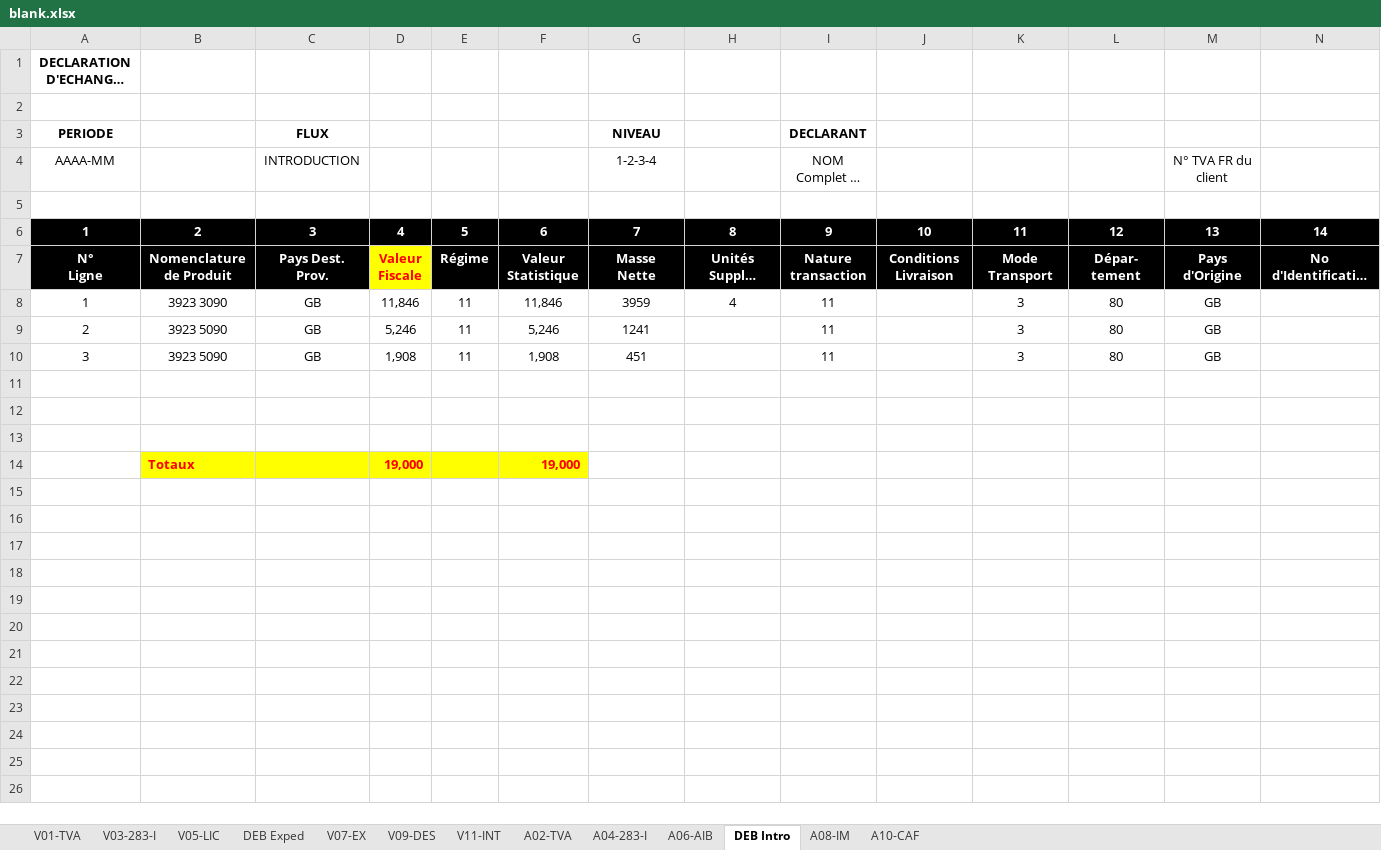
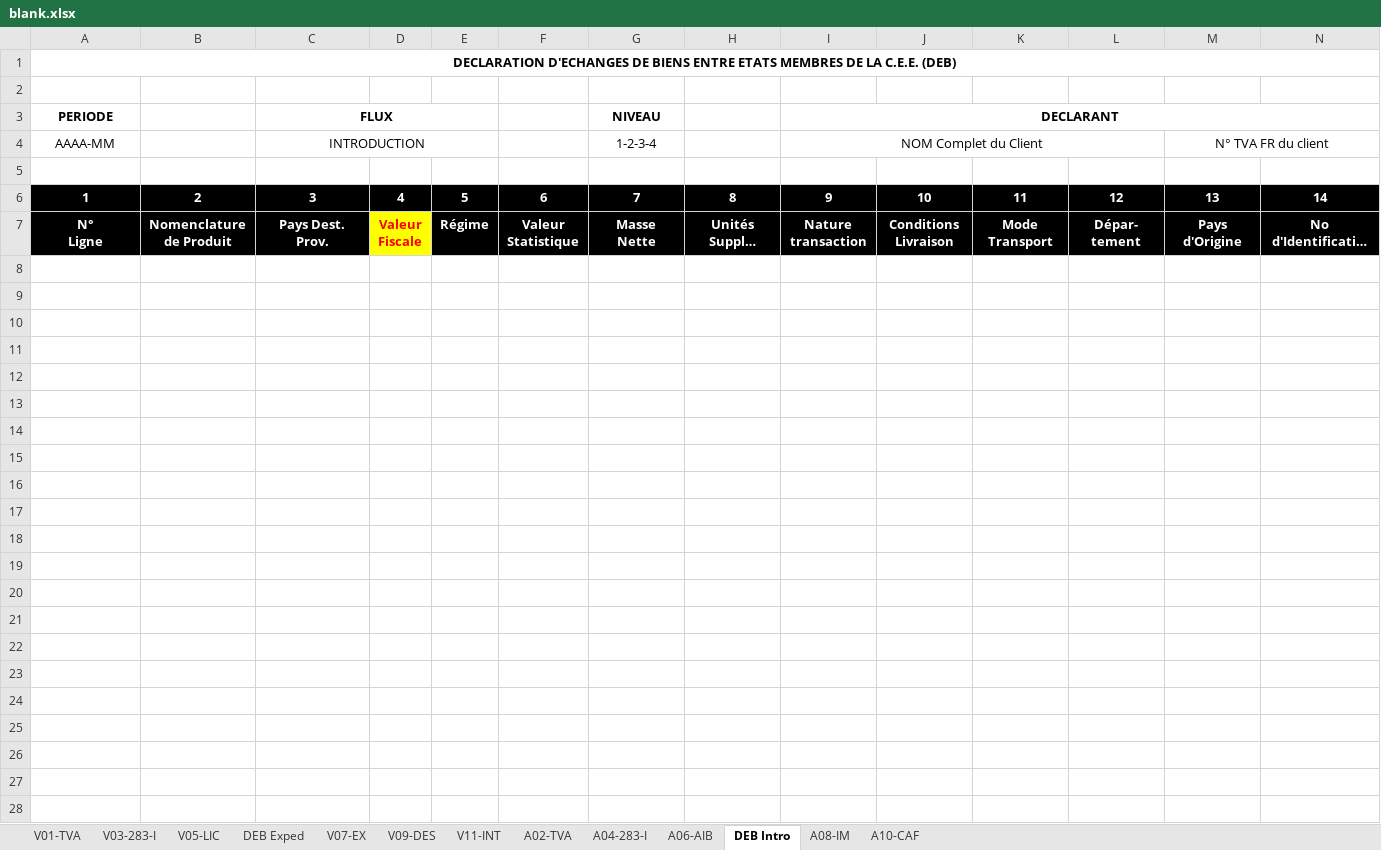
Before and after one commit to oustaban/eurotax, an Excel workbook: src/Application/Sonata/ClientOperationsBundle/Resources/public/excel/blank.xlsx, sheet DEB Intro, drawn as a sheet; only a part is shown; long unchanged cells end in …; values as stored, in another font and other column widths than the file's, no borders; removed rows and columns are numbered as before the commit, all else as after; the diff covers the shown part only; the diff names each change by its address in the sheet, - before the commit and + after, or states it on an @@ line.

```diff
--- a/src/Application/Sonata/ClientOperationsBundle/Resources/public/excel/blank.xlsx (sheet DEB Intro)
+++ b/src/Application/Sonata/ClientOperationsBundle/Resources/public/excel/blank.xlsx (sheet DEB Intro)
+A1:N1 merged
+C3:E3 merged
+I3:N3 merged
+C4:E4 merged
+I4:L4 merged
+M4:N4 merged
-row 8: 1 | 3923 3090 | GB | 11,846 | 11 | 11,846 | 3959 | 4 | 11 |  | 3 | 80 | GB
-row 9: 2 | 3923 5090 | GB | 5,246 | 11 | 5,246 | 1241 |  | 11 |  | 3 | 80 | GB
-row 10: 3 | 3923 5090 | GB | 1,908 | 11 | 1,908 | 451 |  | 11 |  | 3 | 80 | GB
-row 11:  | Totaux |  | 19,000 |  | 19,000
+row 11: (empty)
-B11:F11 fill: #FFFF00
+B11:F11 fill: none
+row 12: (empty)
+row 13: (empty)
+row 14: (empty)
+row 15: (empty)
+row 16: (empty)
+row 17: (empty)
+row 18: (empty)
+row 19: (empty)
+row 20: (empty)
+row 21: (empty)
+row 22: (empty)
+row 23: (empty)
+row 24: (empty)
+row 25: (empty)
+row 26: (empty)
+row 27: (empty)
+row 28: (empty)
```
Also changed, not shown: 5 added rows elsewhere in this sheet, sheet V05-LIC, sheet A02-TVA, sheet A06-AIB, sheet V01-TVA, sheet A04-283-I, sheet V03-283-I, 6 more sheets, formulas that keep their value.
